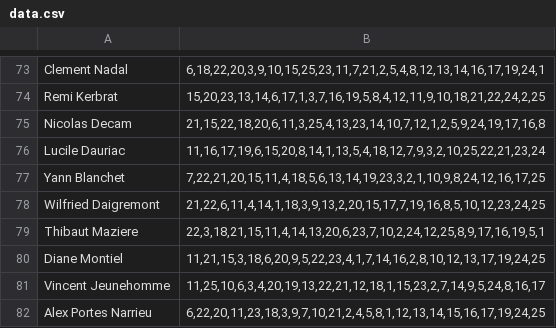
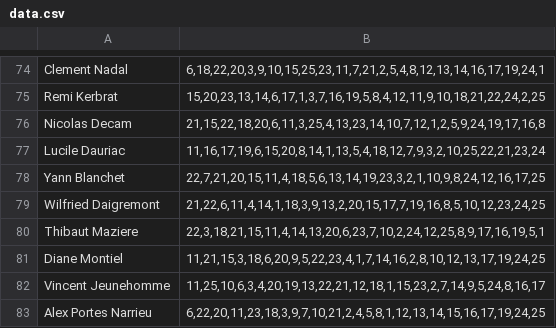
Before and after one commit to chocorion/pdp_classement, a CSV file: data.csv, drawn as a sheet; only a part is shown, gaps mark what is left out; addresses are those after the commit; the diff covers the shown part only; the diff names each change by its address in the sheet, - before the commit and + after, or states it on an @@ line.

```diff
--- a/data.csv
+++ b/data.csv
-B78: 7,22,21,20,15,11,4,18,5,6,13,14,19,23,3,2,1,10,9,8,24,12,16,17,25
+B78: 22,7,21,20,15,11,4,18,5,6,13,14,19,23,3,2,1,10,9,8,24,12,16,17,25
```
Also changed, not shown: 20 added rows, 1 removed row and 10 edited cells elsewhere in this file, 3 other files.
